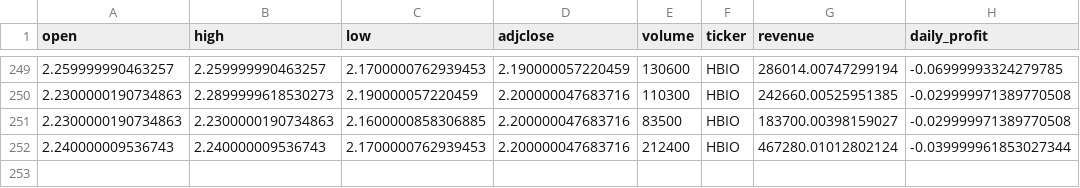
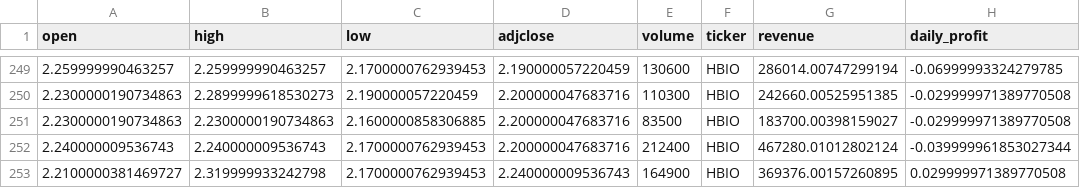
Before and after one commit to disha18704/finlytics, a CSV file: server/api_test.csv, drawn as a sheet; only a part is shown, gaps mark what is left out; the diff names each change by its address in the sheet, - before the commit and + after, or states it on an @@ line.

```diff
--- a/server/api_test.csv
+++ b/server/api_test.csv
+row 253: 2.2100000381469727 | 2.319999933242798 | 2.1700000762939453 | 2.240000009536743 | 164900 | HBIO | 369376.00157260895 | 0.029999971389770508
```
Also changed, not shown: 8 other files.
